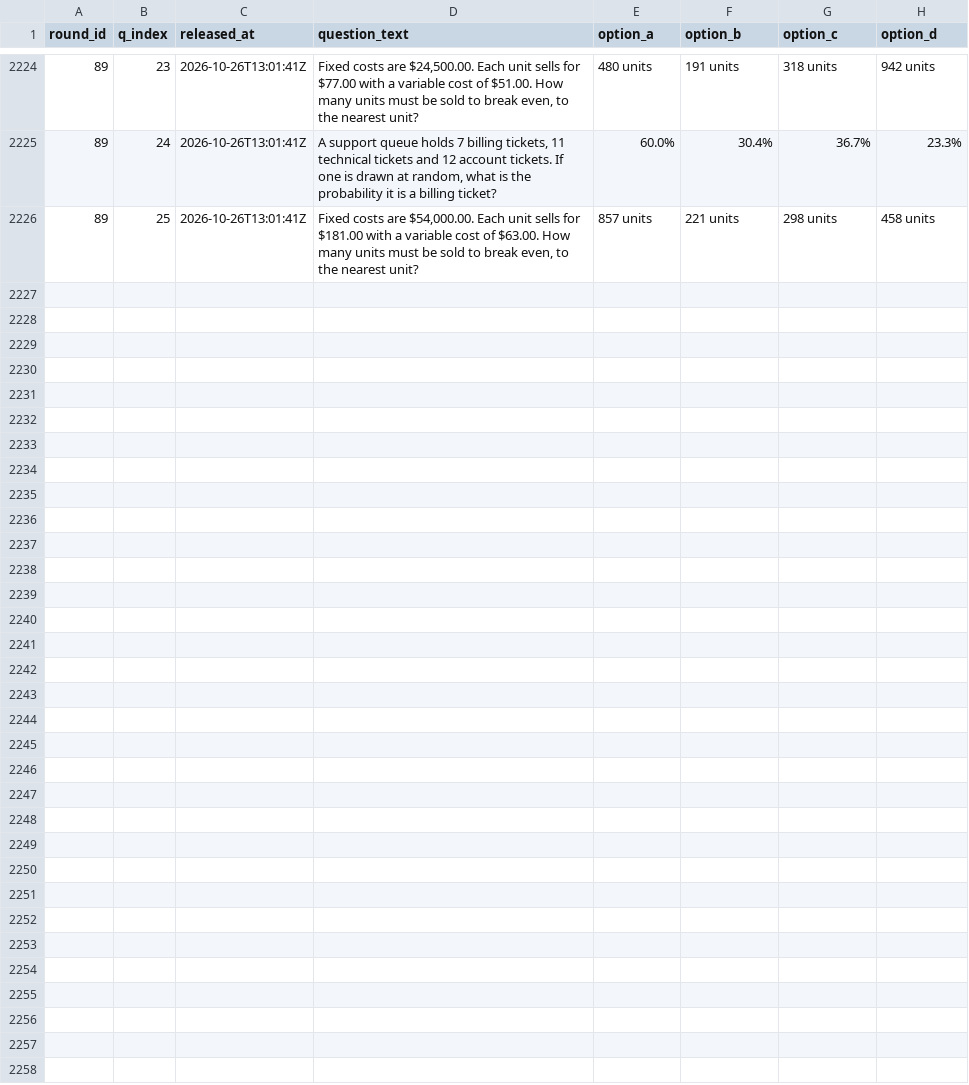
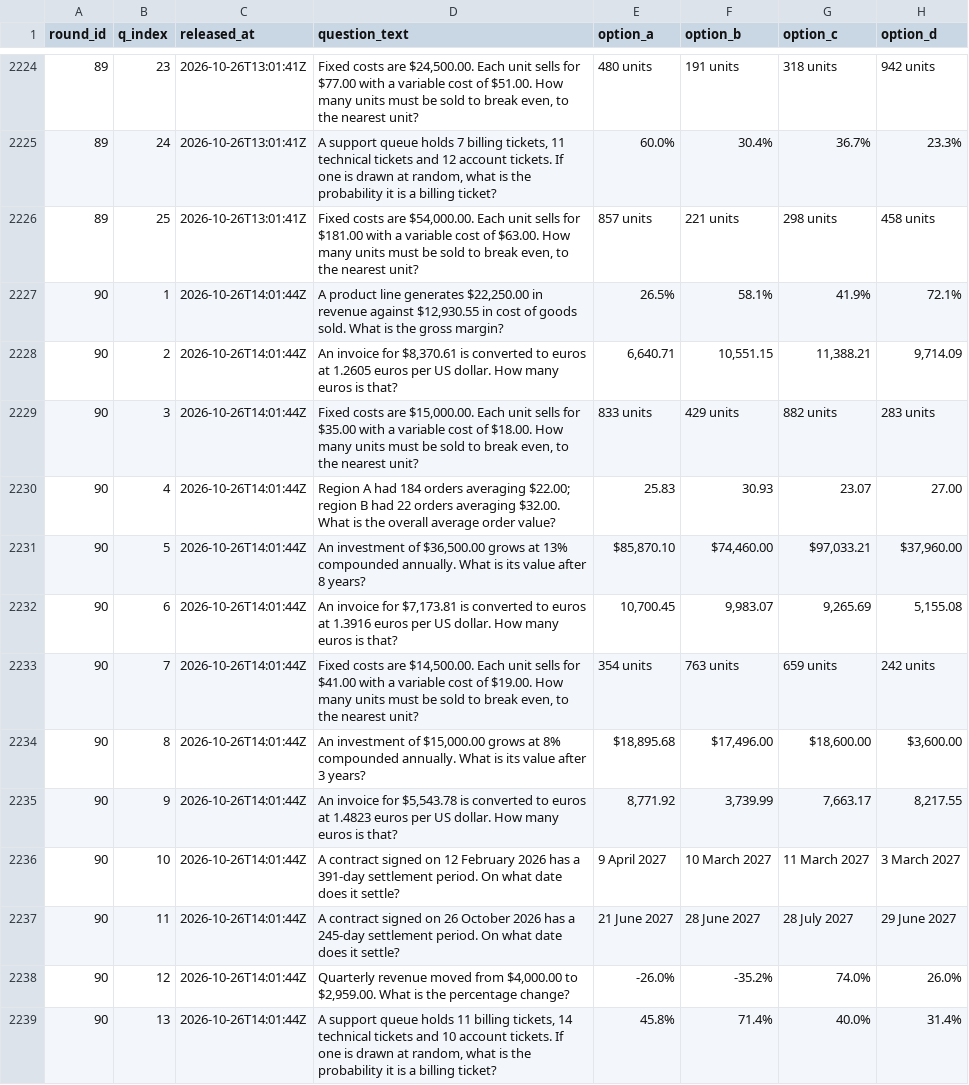
Before and after one commit to FaisalXL/dso429-hourly-quiz-2, a CSV file: questions.csv, drawn as a sheet; only a part is shown, gaps mark what is left out; the diff covers the shown part only.

Commit message:
Release: 2026-10-26T14:01Z

```diff
--- a/questions.csv
+++ b/questions.csv
@@ -2226 +2226,14 @@ round_id,q_index,released_at,question_text,option_a,option_b,option_c,option_d
 89,25,2026-10-26T13:01:41Z,"Fixed costs are $54,000.00. Each unit sells for $181.00 with a variable cost of $63.00. How many units must be sold to break even, to the nearest unit?",857 units,221 units,298 units,458 units
+90,1,2026-10-26T14:01:44Z,"A product line generates $22,250.00 in revenue against $12,930.55 in cost of goods sold. What is the gross margin?",26.5%,58.1%,41.9%,72.1%
+90,2,2026-10-26T14:01:44Z,"An invoice for $8,370.61 is converted to euros at 1.2605 euros per US dollar. How many euros is that?","6,640.71","10,551.15","11,388.21","9,714.09"
+90,3,2026-10-26T14:01:44Z,"Fixed costs are $15,000.00. Each unit sells for $35.00 with a variable cost of $18.00. How many units must be sold to break even, to the nearest unit?",833 units,429 units,882 units,283 units
+90,4,2026-10-26T14:01:44Z,Region A had 184 orders averaging $22.00; region B had 22 orders averaging $32.00. What is the overall average order value?,25.83,30.93,23.07,27.00
+90,5,2026-10-26T14:01:44Z,"An investment of $36,500.00 grows at 13% compounded annually. What is its value after 8 years?","$85,870.10","$74,460.00","$97,033.21","$37,960.00"
+90,6,2026-10-26T14:01:44Z,"An invoice for $7,173.81 is converted to euros at 1.3916 euros per US dollar. How many euros is that?","10,700.45","9,983.07","9,265.69","5,155.08"
+90,7,2026-10-26T14:01:44Z,"Fixed costs are $14,500.00. Each unit sells for $41.00 with a variable cost of $19.00. How many units must be sold to break even, to the nearest unit?",354 units,763 units,659 units,242 units
+90,8,2026-10-26T14:01:44Z,"An investment of $15,000.00 grows at 8% compounded annually. What is its value after 3 years?","$18,895.68","$17,496.00","$18,600.00","$3,600.00"
+90,9,2026-10-26T14:01:44Z,"An invoice for $5,543.78 is converted to euros at 1.4823 euros per US dollar. How many euros is that?","8,771.92","3,739.99","7,663.17","8,217.55"
+90,10,2026-10-26T14:01:44Z,A contract signed on 12 February 2026 has a 391-day settlement period. On what date does it settle?,9 April 2027,10 March 2027,11 March 2027,3 March 2027
+90,11,2026-10-26T14:01:44Z,A contract signed on 26 October 2026 has a 245-day settlement period. On what date does it settle?,21 June 2027,28 June 2027,28 July 2027,29 June 2027
+90,12,2026-10-26T14:01:44Z,"Quarterly revenue moved from $4,000.00 to $2,959.00. What is the percentage change?",-26.0%,-35.2%,74.0%,26.0%
+90,13,2026-10-26T14:01:44Z,"A support queue holds 11 billing tickets, 14 technical tickets and 10 account tickets. If one is drawn at random, what is the probability it is a billing ticket?",45.8%,71.4%,40.0%,31.4%
```
Also changed, not shown: 12 added rows elsewhere in this file.
